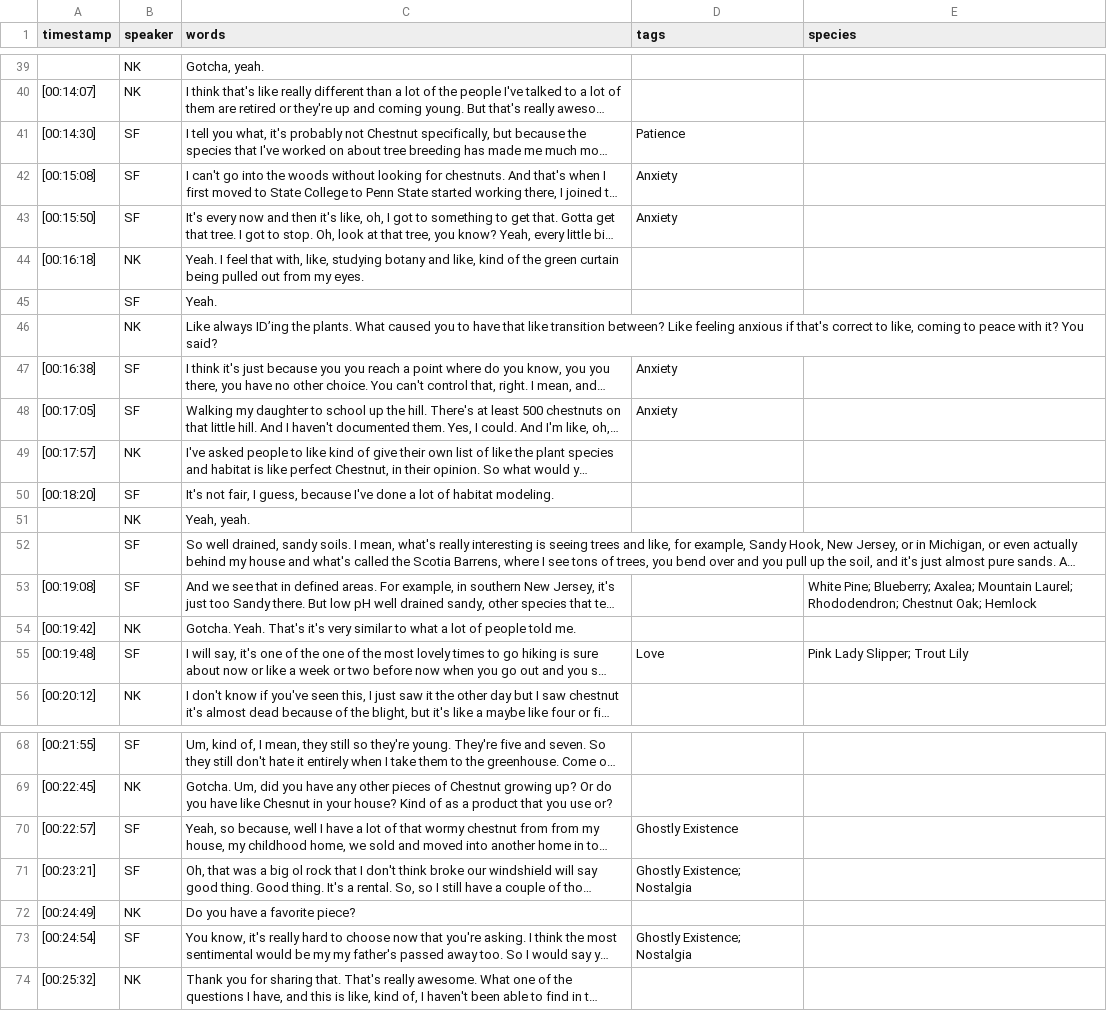
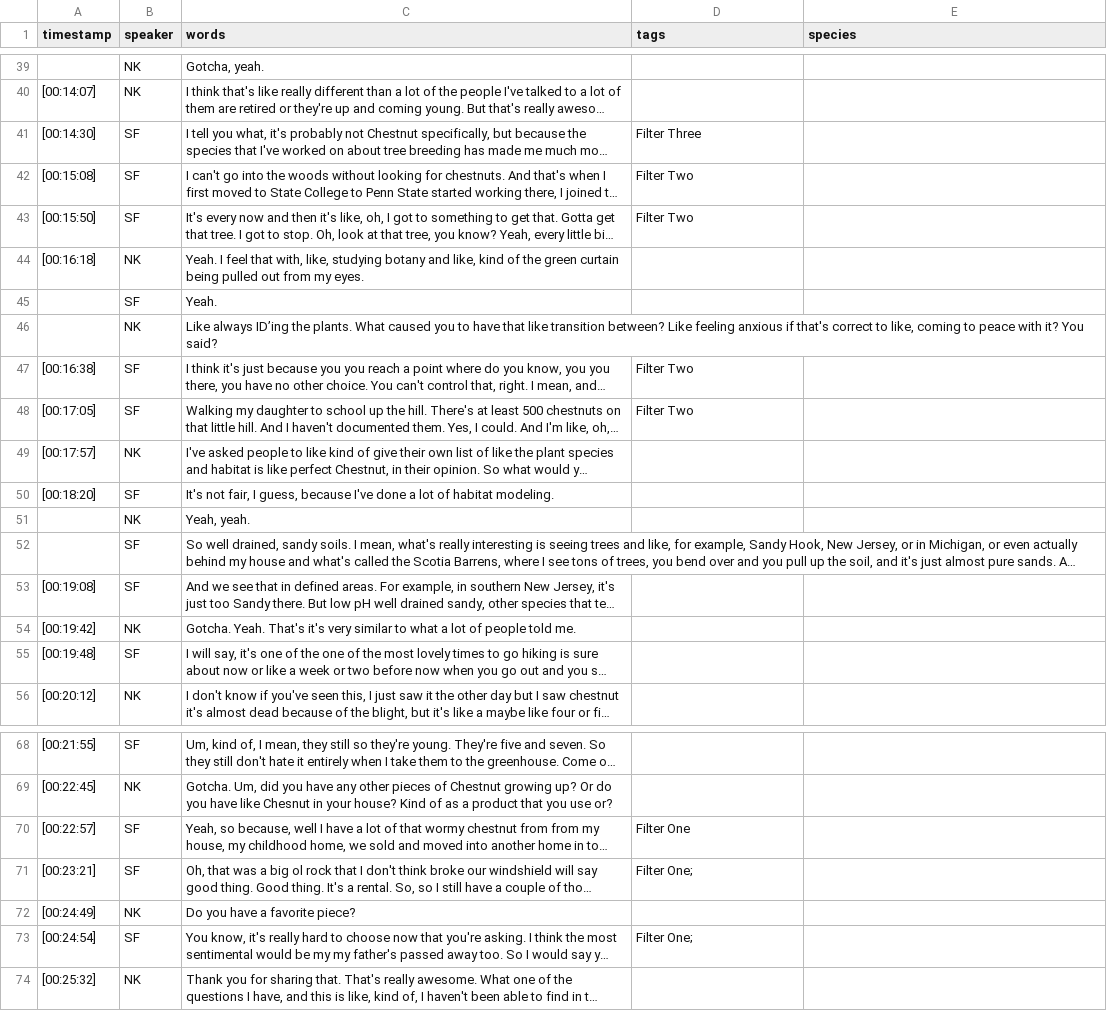
Before and after one commit to aweymo-ui/cb_essay_ohd, a CSV file: _data/transcripts/chestnut051.csv, drawn as a sheet; only a part is shown, gaps mark what is left out; long unchanged cells end in …; the diff covers the shown part only; the diff names each change by its address in the sheet, - before the commit and + after, or states it on an @@ line.

```diff
--- a/_data/transcripts/chestnut051.csv
+++ b/_data/transcripts/chestnut051.csv
-D41 (tags): Patience
+D41 (tags): Filter Three
-D42:D43 (tags): Anxiety
+D42:D43 (tags): Filter Two
-D47:D48 (tags): Anxiety
+D47:D48 (tags): Filter Two
-E53 (species): White Pine; Blueberry; Axalea; Mountain Laurel; Rhododendron; Chestnut Oak; Hemlock
+E53 (species): (empty)
-D55 (tags): Love
+D55 (tags): (empty)
-E55 (species): Pink Lady Slipper; Trout Lily
+E55 (species): (empty)
-D70 (tags): Ghostly Existence
+D70 (tags): Filter One
-D71 (tags): Ghostly Existence; Nostalgia
+D71 (tags): Filter One;
-D73 (tags): Ghostly Existence; Nostalgia
+D73 (tags): Filter One;
```
Also changed, not shown: 18 edited cells elsewhere in this file, _data/demo-metadata.csv, _data/transcripts/chestnut050.csv, 4 other files.
